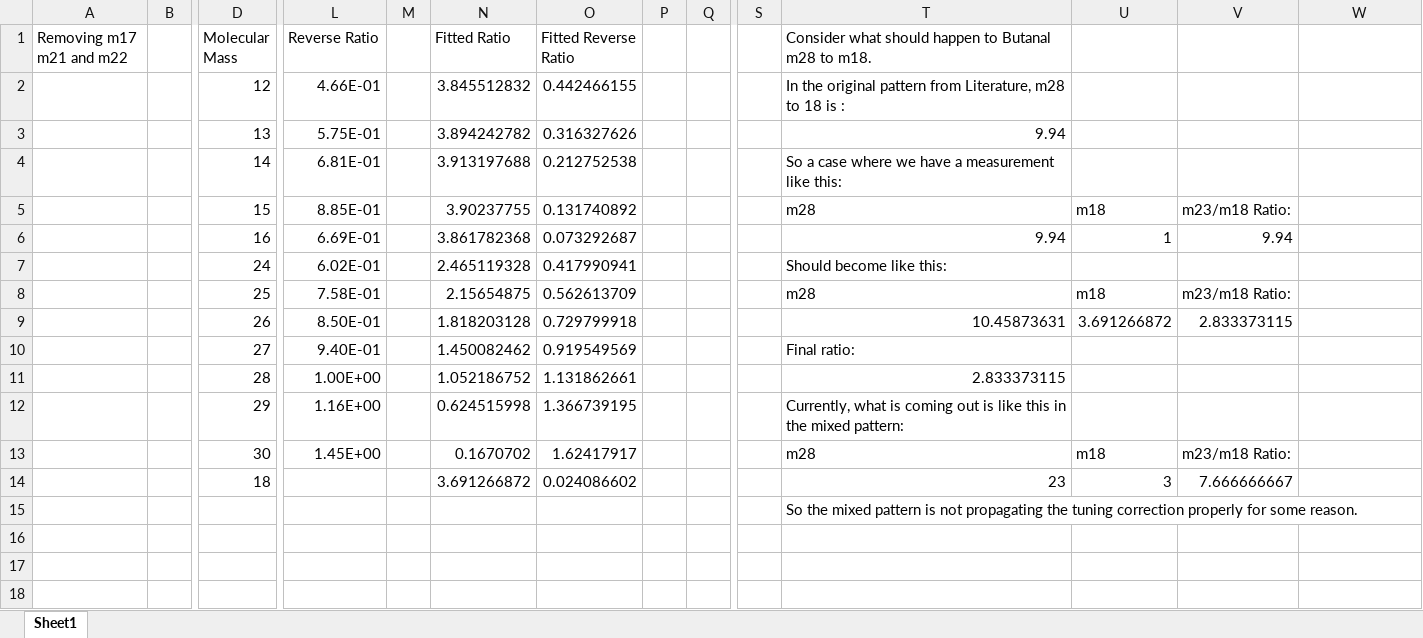
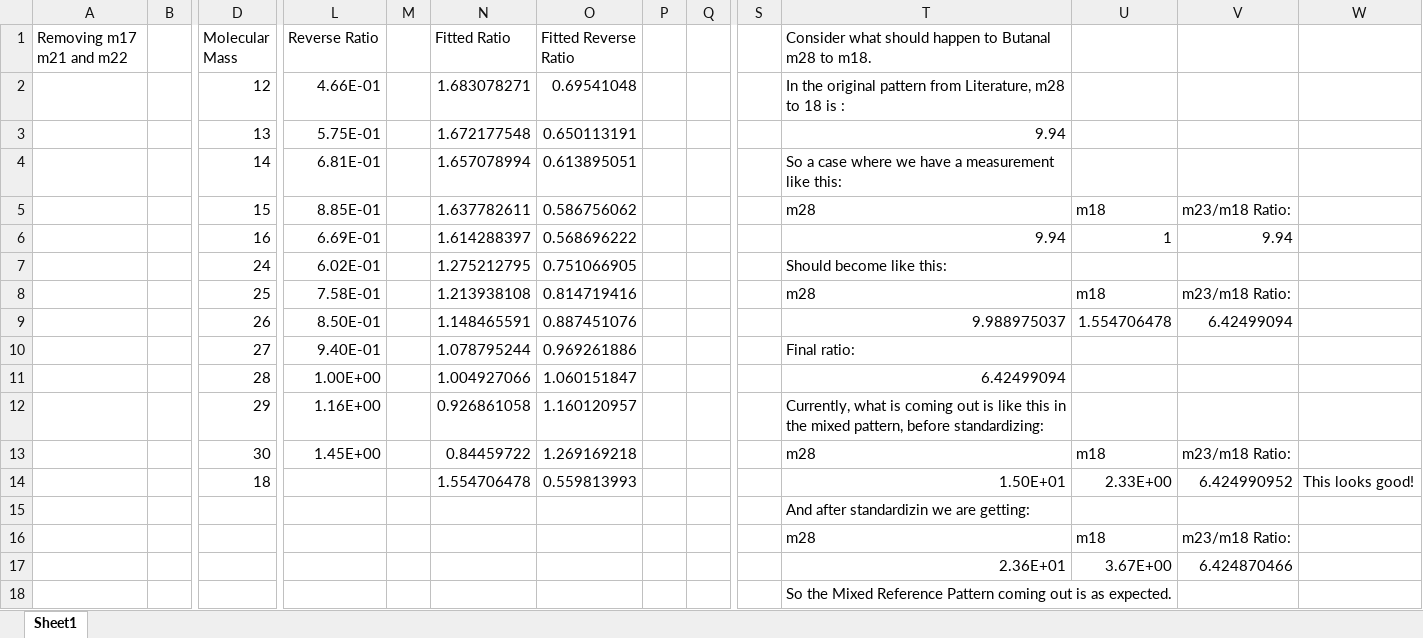
Before and after one commit to AdityaSavara/MSRESOLVE, an Excel workbook: ExampleTuningCorrectorGasMixture/TuningCorrectorGasMixtureHypotheticalReferenceMeasuredVsSimulated.xlsx, sheet Sheet1, drawn as a sheet; only a part is shown, gaps mark what is left out; values as stored, in another font and other column widths than the file's, no borders; charts and pictures not drawn; removed rows and columns are numbered as before the commit, all else as after; rows hold the shown columns only; the diff names each change by its address in the sheet, - before the commit and + after, or states it on an @@ line.

Commit message:
Fixing TuningCorrectorGaxMixture rounding problem. It was in XYYYDataFunctions

```diff
--- a/ExampleTuningCorrectorGasMixture/TuningCorrectorGasMixtureHypotheticalReferenceMeasuredVsSimulated.xlsx (sheet Sheet1)
+++ b/ExampleTuningCorrectorGasMixture/TuningCorrectorGasMixtureHypotheticalReferenceMeasuredVsSimulated.xlsx (sheet Sheet1)
-N2 (Fitted Ratio): 3.845512832
+N2 (Fitted Ratio): 1.683078271
-O2 (Fitted Reverse Ratio): 0.442466155
+O2 (Fitted Reverse Ratio): 0.69541048
-N3 (Fitted Ratio): 3.894242782
+N3 (Fitted Ratio): 1.672177548
-O3 (Fitted Reverse Ratio): 0.316327626
+O3 (Fitted Reverse Ratio): 0.650113191
-N4 (Fitted Ratio): 3.913197688
+N4 (Fitted Ratio): 1.657078994
-O4 (Fitted Reverse Ratio): 0.212752538
+O4 (Fitted Reverse Ratio): 0.613895051
-N5 (Fitted Ratio): 3.90237755
+N5 (Fitted Ratio): 1.637782611
-O5 (Fitted Reverse Ratio): 0.131740892
+O5 (Fitted Reverse Ratio): 0.586756062
-N6 (Fitted Ratio): 3.861782368
+N6 (Fitted Ratio): 1.614288397
-O6 (Fitted Reverse Ratio): 0.073292687
+O6 (Fitted Reverse Ratio): 0.568696222
-N7 (Fitted Ratio): 2.465119328
+N7 (Fitted Ratio): 1.275212795
-O7 (Fitted Reverse Ratio): 0.417990941
+O7 (Fitted Reverse Ratio): 0.751066905
-N8 (Fitted Ratio): 2.15654875
+N8 (Fitted Ratio): 1.213938108
-O8 (Fitted Reverse Ratio): 0.562613709
+O8 (Fitted Reverse Ratio): 0.814719416
-N9 (Fitted Ratio): 1.818203128
+N9 (Fitted Ratio): 1.148465591
-O9 (Fitted Reverse Ratio): 0.729799918
+O9 (Fitted Reverse Ratio): 0.887451076
-T9: 10.45873631
+T9: 9.988975037
-U9: 3.691266872
+U9: 1.554706478
-V9: 2.833373115
+V9: 6.42499094
-N10 (Fitted Ratio): 1.450082462
+N10 (Fitted Ratio): 1.078795244
-O10 (Fitted Reverse Ratio): 0.919549569
+O10 (Fitted Reverse Ratio): 0.969261886
-N11 (Fitted Ratio): 1.052186752
+N11 (Fitted Ratio): 1.004927066
-O11 (Fitted Reverse Ratio): 1.131862661
+O11 (Fitted Reverse Ratio): 1.060151847
-T11: 2.833373115
+T11: 6.42499094
-N12 (Fitted Ratio): 0.624515998
+N12 (Fitted Ratio): 0.926861058
-O12 (Fitted Reverse Ratio): 1.366739195
+O12 (Fitted Reverse Ratio): 1.160120957
-T12: …the mixed pattern:
+T12: …the mixed pattern, before standardizing:
-N13 (Fitted Ratio): 0.1670702
+N13 (Fitted Ratio): 0.84459722
-O13 (Fitted Reverse Ratio): 1.62417917
+O13 (Fitted Reverse Ratio): 1.269169218
-row 14:  |  | 18 |  |  | 3.691266872 | 0.024086602 |  |  |  | 23 | 3 | 7.666666667
+row 14:  |  | 18 |  |  | 1.554706478 | 0.559813993 |  |  |  | 1.50E+01 | 2.33E+00 | 6.424990952 | This looks good!
-T15: So the mixed pattern is not propagating the tuning correction properly for some reason.
+T15: And after standardizin we are getting:
+row 16:  |  |  |  |  |  |  |  |  |  | m28 | m18 | m23/m18 Ratio:
+row 17:  |  |  |  |  |  |  |  |  |  | 2.36E+01 | 3.67E+00 | 6.424870466
+row 18:  |  |  |  |  |  |  |  |  |  | So the Mixed Reference Pattern coming out is as expected.
```
Also changed, not shown: 4 other files.
